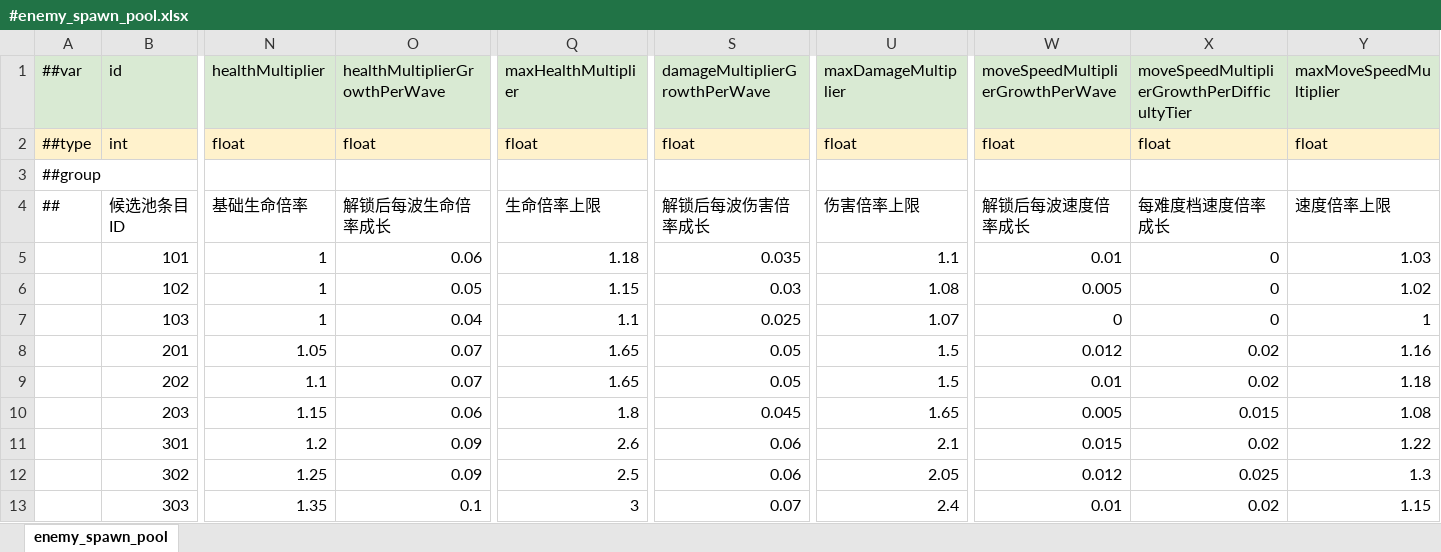
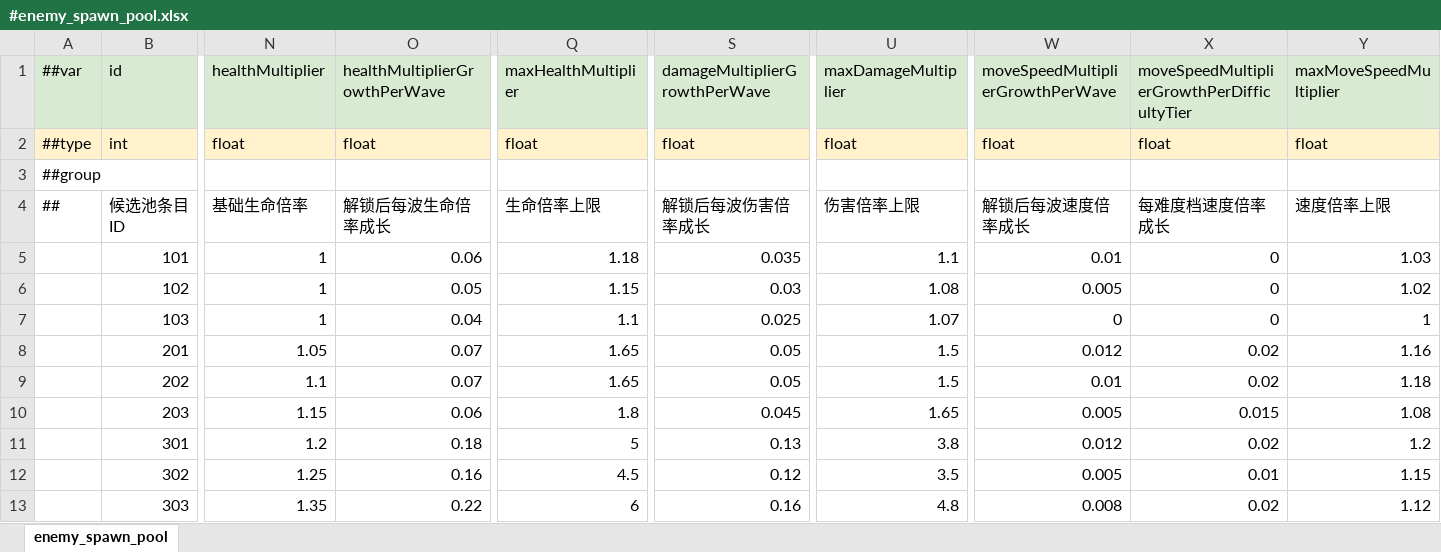
Before and after one commit to Sheng2580/FPSDemo, an Excel workbook: FPSDemo/MiniTemplate/Datas/#enemy_spawn_pool.xlsx, sheet enemy_spawn_pool, drawn as a sheet; only a part is shown, gaps mark what is left out; values as stored, in another font and other column widths than the file's, no borders; the diff names each change by its address in the sheet, - before the commit and + after, or states it on an @@ line.

```diff
--- a/FPSDemo/MiniTemplate/Datas/#enemy_spawn_pool.xlsx (sheet enemy_spawn_pool)
+++ b/FPSDemo/MiniTemplate/Datas/#enemy_spawn_pool.xlsx (sheet enemy_spawn_pool)
-O11 (healthMultiplierGrowthPerWave): 0.09
+O11 (healthMultiplierGrowthPerWave): 0.18
-Q11 (maxHealthMultiplier): 2.6
+Q11 (maxHealthMultiplier): 5
-S11 (damageMultiplierGrowthPerWave): 0.06
+S11 (damageMultiplierGrowthPerWave): 0.13
-U11 (maxDamageMultiplier): 2.1
+U11 (maxDamageMultiplier): 3.8
-W11 (moveSpeedMultiplierGrowthPerWave): 0.015
+W11 (moveSpeedMultiplierGrowthPerWave): 0.012
-Y11 (maxMoveSpeedMultiplier): 1.22
+Y11 (maxMoveSpeedMultiplier): 1.2
-O12 (healthMultiplierGrowthPerWave): 0.09
+O12 (healthMultiplierGrowthPerWave): 0.16
-Q12 (maxHealthMultiplier): 2.5
+Q12 (maxHealthMultiplier): 4.5
-S12 (damageMultiplierGrowthPerWave): 0.06
+S12 (damageMultiplierGrowthPerWave): 0.12
-U12 (maxDamageMultiplier): 2.05
+U12 (maxDamageMultiplier): 3.5
-W12 (moveSpeedMultiplierGrowthPerWave): 0.012
+W12 (moveSpeedMultiplierGrowthPerWave): 0.005
-X12: 0.025
+X12: 0.01
-Y12 (maxMoveSpeedMultiplier): 1.3
+Y12 (maxMoveSpeedMultiplier): 1.15
-O13 (healthMultiplierGrowthPerWave): 0.1
+O13 (healthMultiplierGrowthPerWave): 0.22
-Q13 (maxHealthMultiplier): 3
+Q13 (maxHealthMultiplier): 6
-S13 (damageMultiplierGrowthPerWave): 0.07
+S13 (damageMultiplierGrowthPerWave): 0.16
-U13 (maxDamageMultiplier): 2.4
+U13 (maxDamageMultiplier): 4.8
-W13 (moveSpeedMultiplierGrowthPerWave): 0.01
+W13 (moveSpeedMultiplierGrowthPerWave): 0.008
-Y13 (maxMoveSpeedMultiplier): 1.15
+Y13 (maxMoveSpeedMultiplier): 1.12
```
Also changed, not shown: FPSDemo/MiniTemplate/Datas/#blessing.xlsx, FPSDemo/MiniTemplate/Datas/#enemy_wave_config.xlsx, 32 other files.
